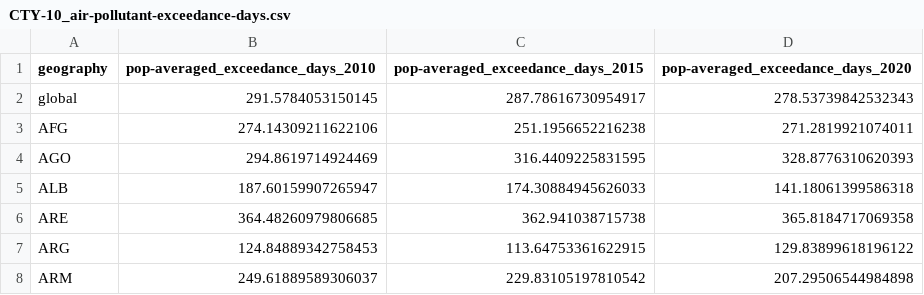
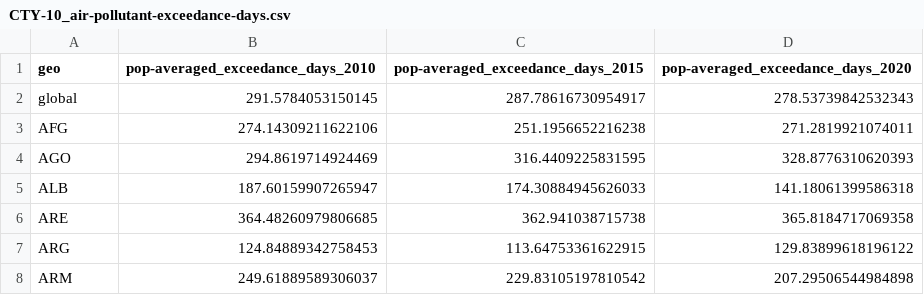
Before and after one commit to wri/SCL-cities, a CSV file: CTY-10_air-pollutant-exceedance-days.csv, drawn as a sheet; only a part is shown.

Commit message:
Standardize all output fils to use `geo` for country column header.

```diff
--- a/CTY-10_air-pollutant-exceedance-days.csv
+++ b/CTY-10_air-pollutant-exceedance-days.csv
@@ -1,2 +1,2 @@
-geography,pop-averaged_exceedance_days_2010,pop-averaged_exceedance_days_2015,pop-averaged_exceedance_days_2020
+geo,pop-averaged_exceedance_days_2010,pop-averaged_exceedance_days_2015,pop-averaged_exceedance_days_2020
 global,291.5784053150145,287.78616730954917,278.53739842532343
```
Also changed, not shown: CTY-10_air-pollutant-exceedance-days_v3.csv, CTY-11_uhi.csv, 11 other files.
